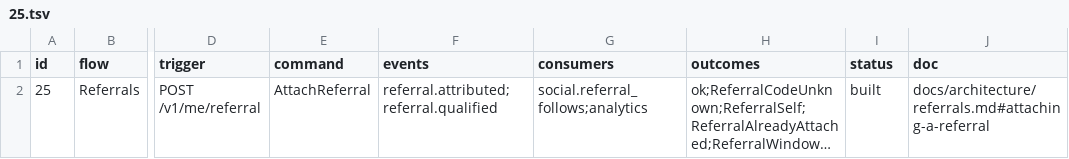
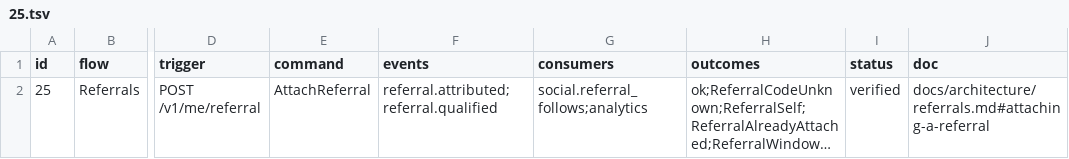
Before and after one commit to Munyon-Canyon/monaco, a TSV file: packages/flows/backend/25.tsv, drawn as a sheet; only a part is shown, gaps mark what is left out; long unchanged cells end in …; the diff names each change by its address in the sheet, - before the commit and + after, or states it on an @@ line.

Commit message:
Set flow 25 to verified (#3545)
## TLDR

Flow 25 moves from `built` to `verified`.

## Why

Closes #706. #3544 below this PR drives the qualify leg and registers the referrals invariant check; `monacoctl verify` now passes every outcome of flow 25, its crash pass and `verify all` on the real binaries. Tracking issue #521.

## What changed

- `packages/flows/backend/25.tsv`: status `built` to `verified`.
- `.claude/skills/verify-backend/feature-map/25.md`: regenerated with `go generate ./...`.

## Proof

`stage0.sh` passed (STAGE0 EXIT 0), including `monacoctl flows check`.

Run on this stack's top commit with a clean tree; evidence is the git-ignored `apps/backend/.verify/25.json` and `25-crash-before-commit.json`, both `"result": "pass"`, `"dirty": false`:

- `monacoctl verify flow 25`: all seven non-crash outcomes PASS (`ok` 9.98 s of the 15 s cap).
- `monacoctl verify flow 25 --crash-at before-commit`: PASS.
- `monacoctl verify all`: exit 0.
- No `monaco-verify-*` container from these runs was left behind.

## What came up

Nothing.

## Reviewer focus

Two lines of status change; the proof is in #3544.

## Needs from Logan

Nothing.

```diff
--- a/packages/flows/backend/25.tsv
+++ b/packages/flows/backend/25.tsv
-I2 (status): built
+I2 (status): verified
```
Also changed, not shown: 1 other file.
